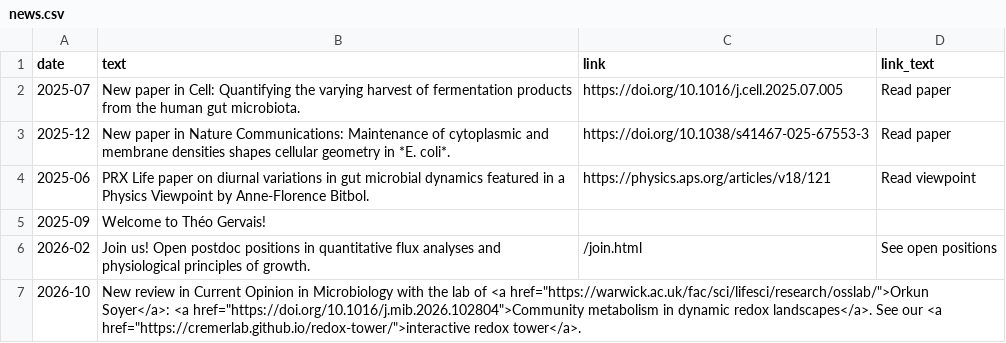
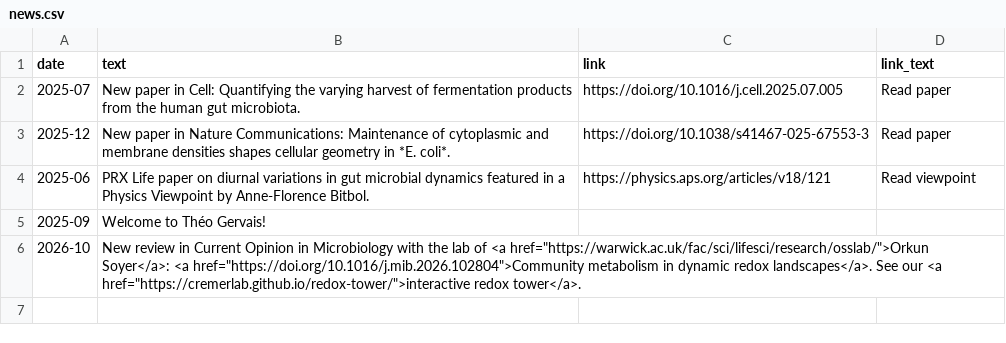
Before and after one commit to cremerlab/cremerlab.github.io, a CSV file: data/news.csv, drawn as a sheet; the diff names each change by its address in the sheet, - before the commit and + after, or states it on an @@ line.

```diff
--- a/data/news.csv
+++ b/data/news.csv
-row 6: 2026-02 | Join us! Open postdoc positions in quantitative flux analyses and physiological principles of growth. | /join.html | See open positions
```
Also changed, not shown: data/software.csv, 4 other files.
